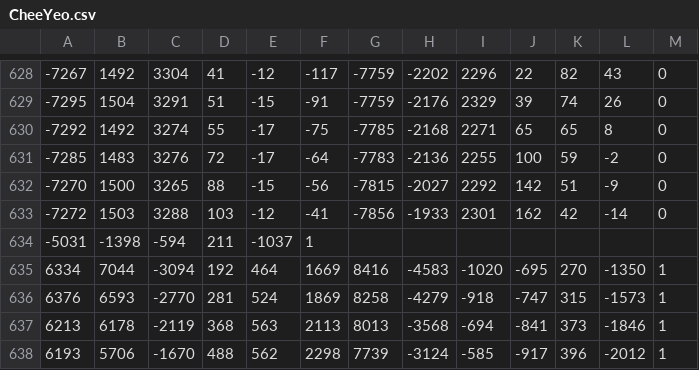
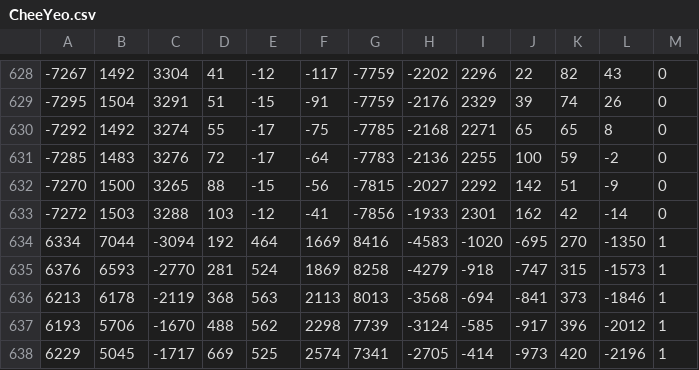
Before and after one commit to e0003315/CG3002, a CSV file: Week11 Readings/CheeYeo.csv, drawn as a sheet; only a part is shown, gaps mark what is left out; the shorter side is filled out with more unchanged rows; the diff names each change by its address in the sheet, - before the commit and + after, or states it on an @@ line.

```diff
--- a/Week11 Readings/CheeYeo.csv
+++ b/Week11 Readings/CheeYeo.csv
-row 634: -5031 | -1398 | -594 | 211 | -1037 | 1
```
Also changed, not shown: Week11 Readings/HY.csv, Week11 Readings/JR.csv, 3 other files.
